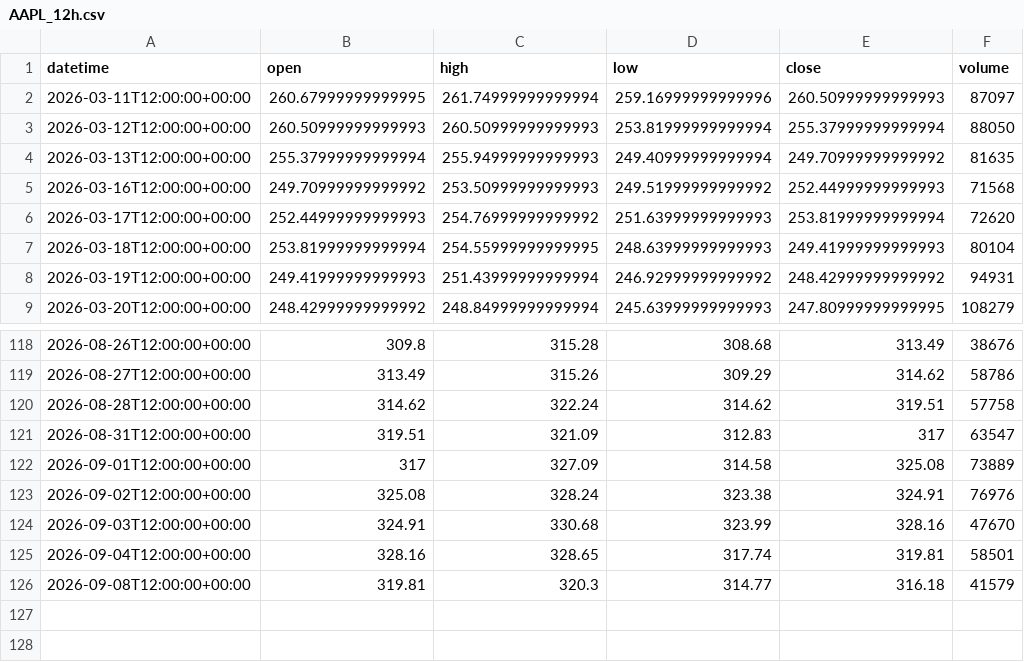
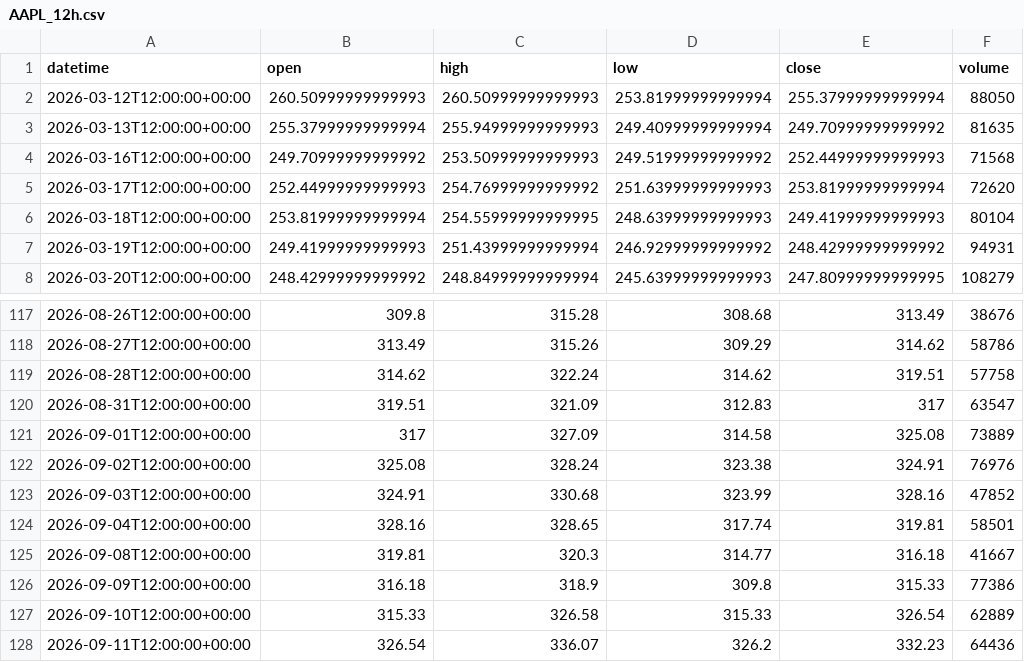
Before and after one commit to getdata-finance/aapl-12h-ohlcv-stocks-historical-data, a CSV file: AAPL_12h.csv, drawn as a sheet; only a part is shown, gaps mark what is left out.

Commit message:
Update AAPL 12h OHLCV sample

```diff
--- a/AAPL_12h.csv
+++ b/AAPL_12h.csv
@@ -1,3 +1,2 @@
 datetime,open,high,low,close,volume
-2026-03-11T12:00:00+00:00,260.67999999999995,261.74999999999994,259.16999999999996,260.50999999999993,87097
 2026-03-12T12:00:00+00:00,260.50999999999993,260.50999999999993,253.81999999999994,255.37999999999994,88050
@@ -123,4 +122,7 @@ datetime,open,high,low,close,volume
 2026-09-02T12:00:00+00:00,325.08,328.24,323.38,324.91,76976
-2026-09-03T12:00:00+00:00,324.91,330.68,323.99,328.16,47670
+2026-09-03T12:00:00+00:00,324.91,330.68,323.99,328.16,47852
 2026-09-04T12:00:00+00:00,328.16,328.65,317.74,319.81,58501
-2026-09-08T12:00:00+00:00,319.81,320.3,314.77,316.18,41579
+2026-09-08T12:00:00+00:00,319.81,320.3,314.77,316.18,41667
+2026-09-09T12:00:00+00:00,316.18,318.9,309.8,315.33,77386
+2026-09-10T12:00:00+00:00,315.33,326.58,315.33,326.54,62889
+2026-09-11T12:00:00+00:00,326.54,336.07,326.2,332.23,64436
```
Also changed, not shown: 1 other file.
